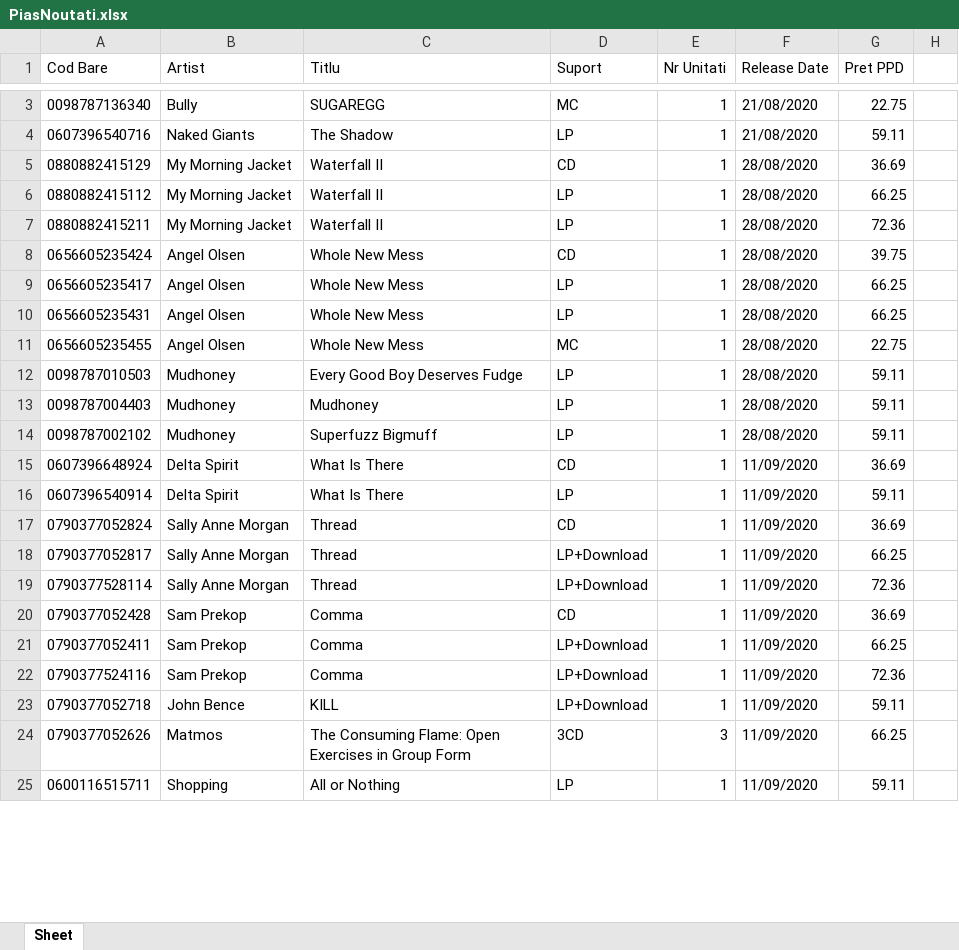
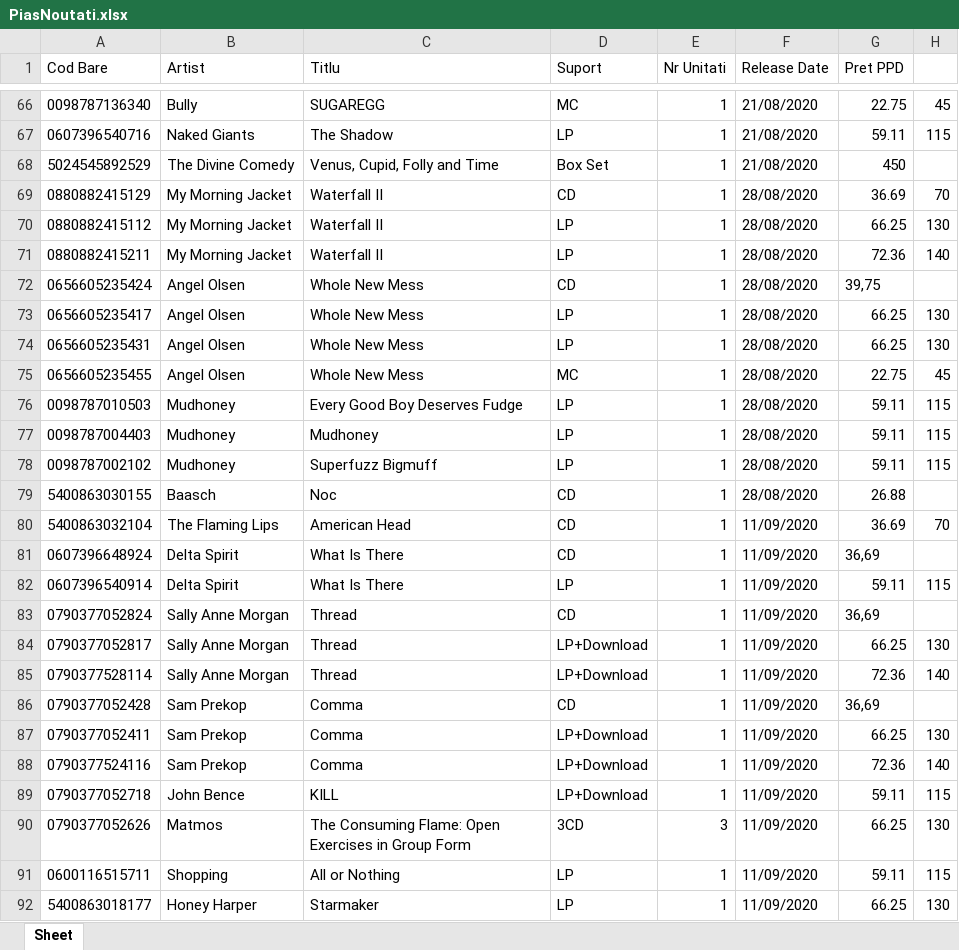
Before and after one commit to andrix007/SupplierManager, an Excel workbook: Noutati/Pias/PiasNoutati.xlsx, sheet Sheet, drawn as a sheet; only a part is shown, gaps mark what is left out; values as stored, in another font and other column widths than the file's, no borders; addresses are those after the commit; the diff covers the shown part only; the diff names each change by its address in the sheet, - before the commit and + after, or states it on an @@ line.

```diff
--- a/Noutati/Pias/PiasNoutati.xlsx (sheet Sheet)
+++ b/Noutati/Pias/PiasNoutati.xlsx (sheet Sheet)
-H66: (empty)
+H66: 45
-H67: (empty)
+H67: 115
+row 68: 5024545892529 | The Divine Comedy | Venus, Cupid, Folly and Time | Box Set | 1 | 21/08/2020 | 450
-H69: (empty)
+H69: 70
-H70: (empty)
+H70: 130
-H71: (empty)
+H71: 140
-G72 (Pret PPD): 39.75
+G72 (Pret PPD): 39,75
-H73:H74: (empty)
+H73:H74: 130
-H75: (empty)
+H75: 45
-H76:H78: (empty)
+H76:H78: 115
+row 79: 5400863030155 | Baasch | Noc | CD | 1 | 28/08/2020 | 26.88
+row 80: 5400863032104 | The Flaming Lips | American Head | CD | 1 | 11/09/2020 | 36.69 | 70
-G81 (Pret PPD): 36.69
+G81 (Pret PPD): 36,69
-H82: (empty)
+H82: 115
-G83 (Pret PPD): 36.69
+G83 (Pret PPD): 36,69
-H84: (empty)
+H84: 130
-H85: (empty)
+H85: 140
-G86 (Pret PPD): 36.69
+G86 (Pret PPD): 36,69
-H87: (empty)
+H87: 130
-H88: (empty)
+H88: 140
-H89: (empty)
+H89: 115
-H90: (empty)
+H90: 130
-H91: (empty)
+H91: 115
+row 92: 5400863018177 | Honey Harper | Starmaker | LP | 1 | 11/09/2020 | 66.25 | 130
```
Also changed, not shown: 73 added rows and 69 edited cells elsewhere in this sheet, 5 other files.
